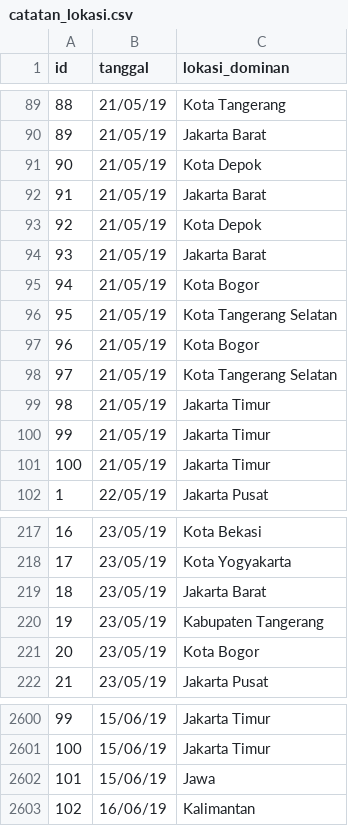
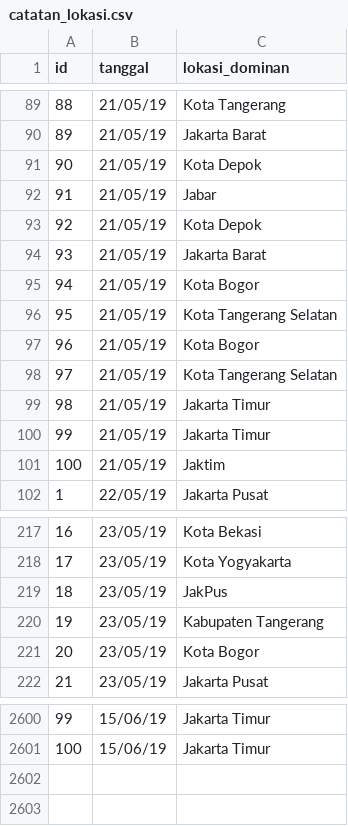
Before and after one commit to muhammadgimnastiar/tubes-PF-041, a CSV file: catatan_lokasi.csv, drawn as a sheet; only a part is shown, gaps mark what is left out.

Commit message:
Update catatan_lokasi.csv

```diff
--- a/catatan_lokasi.csv
+++ b/catatan_lokasi.csv
@@ -91,3 +91,3 @@ id,tanggal,lokasi_dominan
 90,21/05/19,Kota Depok
-91,21/05/19,Jakarta Barat
+91,21/05/19,Jabar
 92,21/05/19,Kota Depok
@@ -100,3 +100,3 @@ id,tanggal,lokasi_dominan
 99,21/05/19,Jakarta Timur
-100,21/05/19,Jakarta Timur
+100,21/05/19,Jaktim
 1,22/05/19,Jakarta Pusat
@@ -218,3 +218,3 @@ id,tanggal,lokasi_dominan
 17,23/05/19,Kota Yogyakarta
-18,23/05/19,Jakarta Barat
+18,23/05/19,JakPus
 19,23/05/19,Kabupaten Tangerang
@@ -2601,3 +2601 @@ id,tanggal,lokasi_dominan
 100,15/06/19,Jakarta Timur
-101,15/06/19,Jawa
-102,16/06/19,Kalimantan
```
